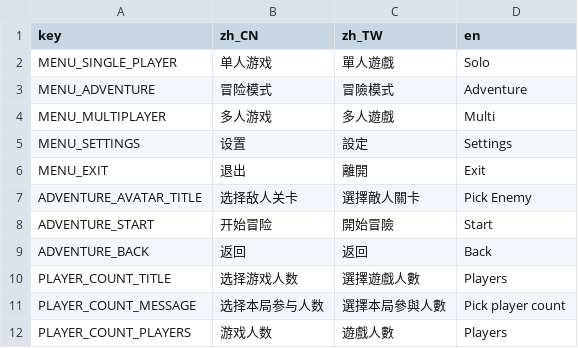
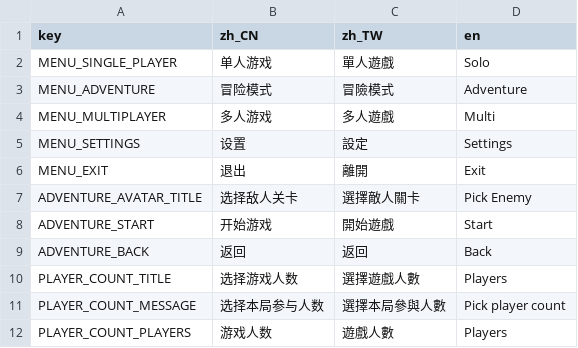
Before and after one commit to itcast-l/pokegame, a CSV file: localization/ui.csv, drawn as a sheet; only a part is shown.

```diff
--- a/localization/ui.csv
+++ b/localization/ui.csv
@@ -7,3 +7,3 @@ MENU_EXIT,退出,離開,Exit
 ADVENTURE_AVATAR_TITLE,选择敌人关卡,選擇敵人關卡,Pick Enemy
-ADVENTURE_START,开始冒险,開始冒險,Start
+ADVENTURE_START,开始游戏,開始遊戲,Start
 ADVENTURE_BACK,返回,返回,Back
```
Also changed, not shown: 19 other files.
